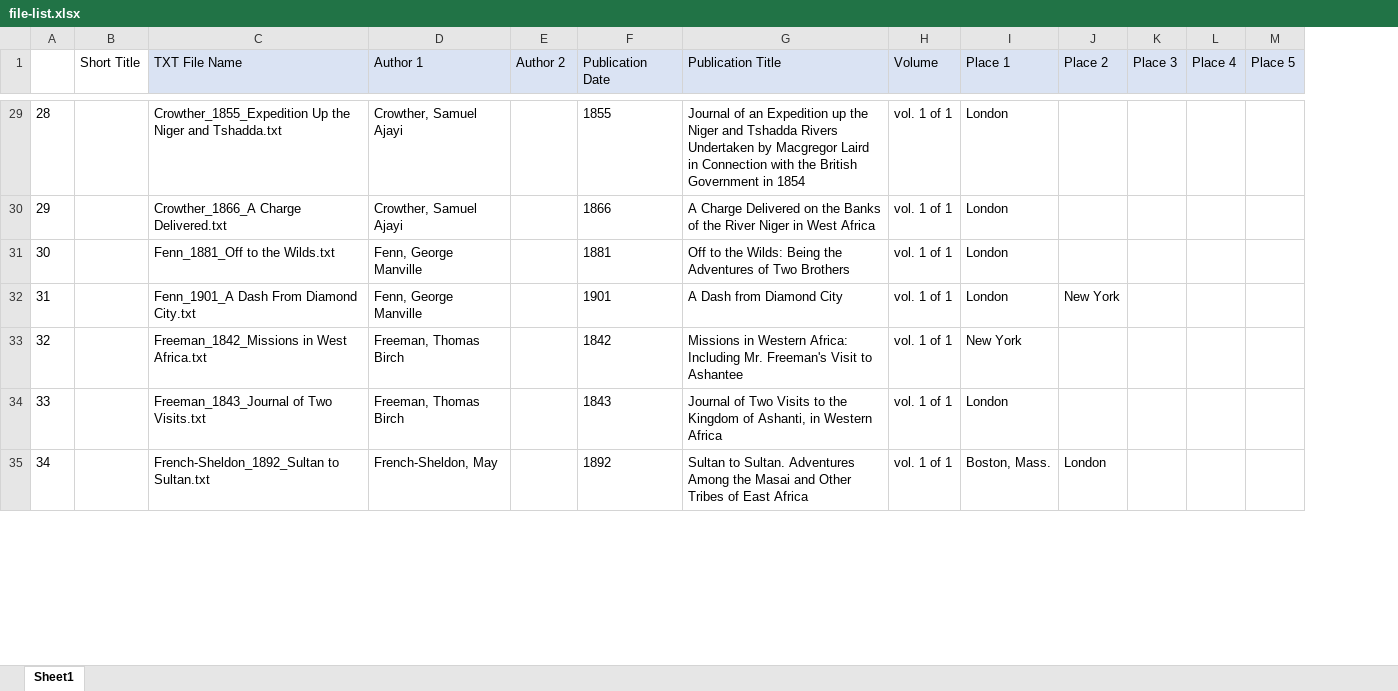
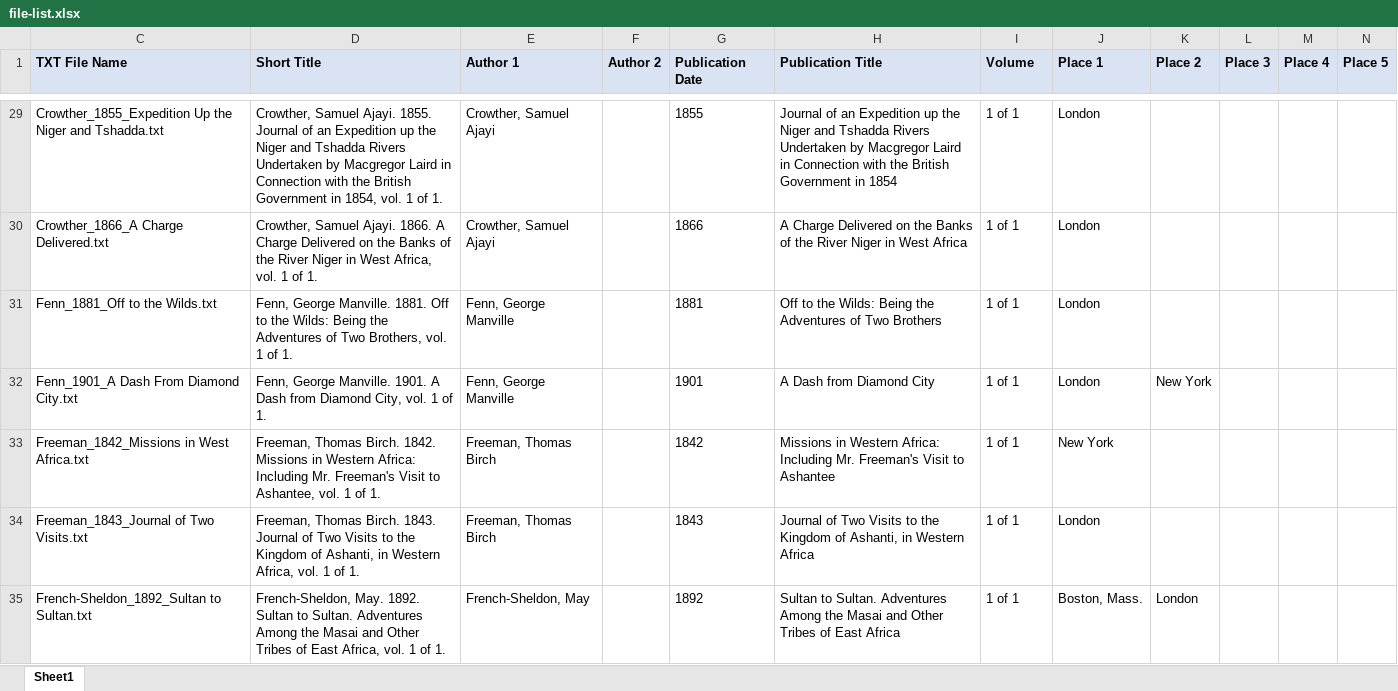
Before and after one commit to livingstoneonline/onemorevoice, an Excel workbook: txt/africa-corpus/file-list.xlsx, sheet Sheet1, drawn as a sheet; only a part is shown, gaps mark what is left out; values as stored, in another font and other column widths than the file's, no borders; removed rows and columns are numbered as before the commit, all else as after; the diff covers the shown part only; the diff names each change by its address in the sheet, - before the commit and + after, or states it on an @@ line.

Commit message:
update file list

```diff
--- a/txt/africa-corpus/file-list.xlsx (sheet Sheet1)
+++ b/txt/africa-corpus/file-list.xlsx (sheet Sheet1)
@@ column A hidden, rows 29-35: 28 | 29 | 30 | 31 | 32 | 33 | 34 @@
@@ column B (Short Title) hidden, empty @@
+column D (Short Title), rows 29-35: Crowther, Samuel Ajayi. 1855. Journal of an Expedition up the Niger and Tshadda Rivers Undertaken by Macgregor Laird in Connection with the British Government in 1854, vol. 1 of 1. | Crowther, Samuel Ajayi. 1866. A Charge Delivered on the Banks of the River Niger in West Africa, vol. 1 of 1. | Fenn, George Manville. 1881. Off to the Wilds: Being the Adventures of Two Brothers, vol. 1 of 1. | Fenn, George Manville. 1901. A Dash from Diamond City, vol. 1 of 1. | Freeman, Thomas Birch. 1842. Missions in Western Africa: Including Mr. Freeman's Visit to Ashantee, vol. 1 of 1. | Freeman, Thomas Birch. 1843. Journal of Two Visits to the Kingdom of Ashanti, in Western Africa, vol. 1 of 1. | French-Sheldon, May. 1892. Sultan to Sultan. Adventures Among the Masai and Other Tribes of East Africa, vol. 1 of 1.
-C1 bold: off
+C1 bold: on
-E1:N1 bold: off
+E1:N1 bold: on
-I29:I35 (Volume): vol. 1 of 1
+I29:I35 (Volume): 1 of 1
```
Also changed, not shown: 1 added column, 1 removed column, 56 edited cells and cell formats elsewhere in this sheet, hidden cells.
